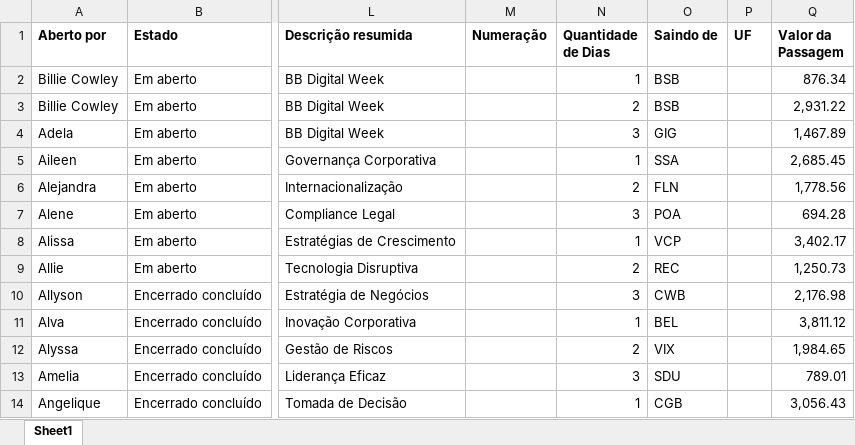
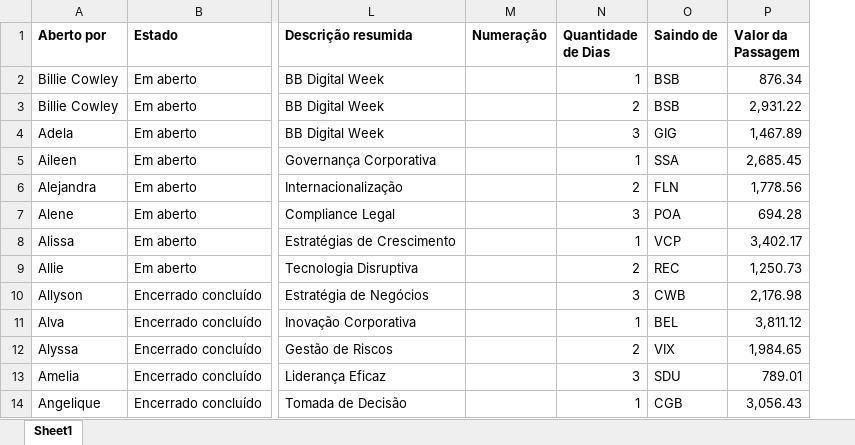
Before and after one commit to glauccop/app_viagens_corporativa, an Excel workbook: solicitações_v4.xlsx, sheet Sheet1, drawn as a sheet; only a part is shown, gaps mark what is left out; values as stored, in another font and other column widths than the file's, no borders; the diff names each change by its address in the sheet, - before the commit and + after, or states it on an @@ line.

Commit message:
Removido a coluna UF

```diff
--- a/solicitações_v4.xlsx (sheet Sheet1)
+++ b/solicitações_v4.xlsx (sheet Sheet1)
-column P (UF), empty
```
